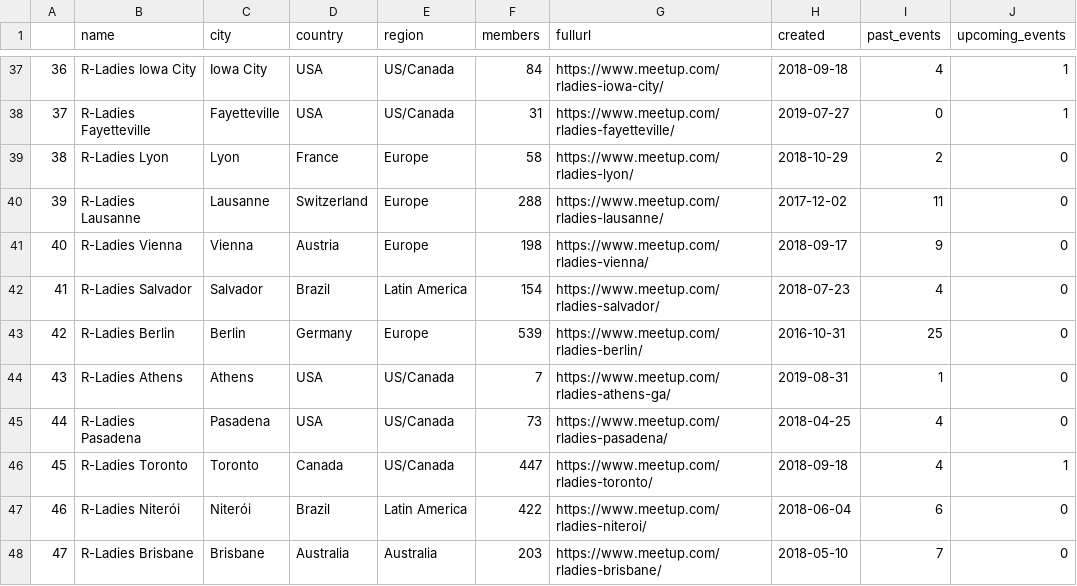
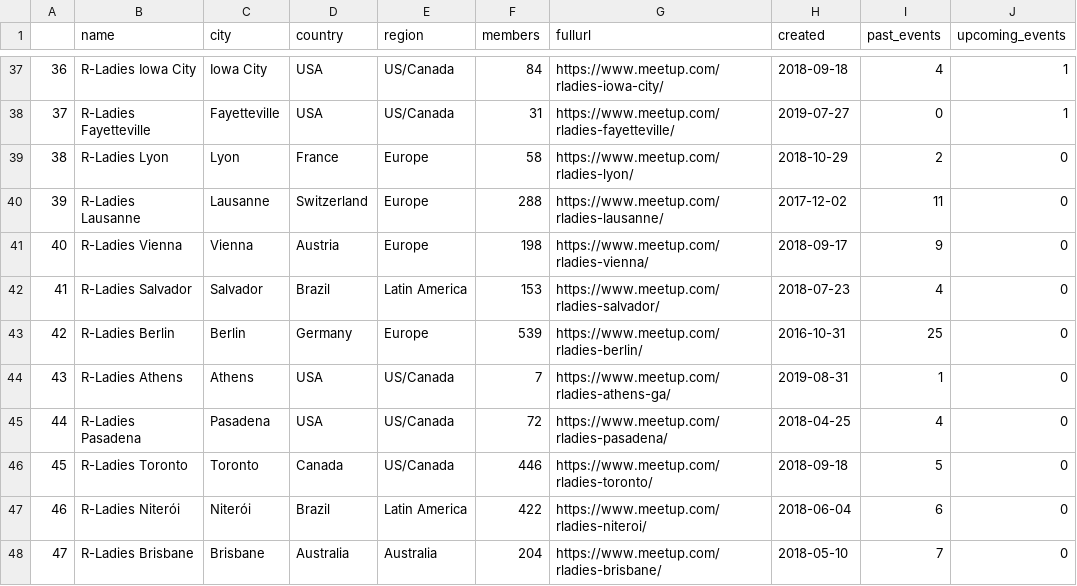
Before and after one commit to r-community/user-groups, a CSV file: docs/data/rladies.csv, drawn as a sheet; only a part is shown, gaps mark what is left out; the diff covers the shown part only.

```diff
--- a/docs/data/rladies.csv
+++ b/docs/data/rladies.csv
@@ -41,8 +41,8 @@
 "40","R-Ladies Vienna","Vienna","Austria","Europe",198,"https://www.meetup.com/rladies-vienna/",2018-09-17,9,0
-"41","R-Ladies Salvador","Salvador","Brazil","Latin America",154,"https://www.meetup.com/rladies-salvador/",2018-07-23,4,0
+"41","R-Ladies Salvador","Salvador","Brazil","Latin America",153,"https://www.meetup.com/rladies-salvador/",2018-07-23,4,0
 "42","R-Ladies Berlin","Berlin","Germany","Europe",539,"https://www.meetup.com/rladies-berlin/",2016-10-31,25,0
 "43","R-Ladies Athens","Athens","USA","US/Canada",7,"https://www.meetup.com/rladies-athens-ga/",2019-08-31,1,0
-"44","R-Ladies Pasadena","Pasadena","USA","US/Canada",73,"https://www.meetup.com/rladies-pasadena/",2018-04-25,4,0
-"45","R-Ladies Toronto","Toronto","Canada","US/Canada",447,"https://www.meetup.com/rladies-toronto/",2018-09-18,4,1
+"44","R-Ladies Pasadena","Pasadena","USA","US/Canada",72,"https://www.meetup.com/rladies-pasadena/",2018-04-25,4,0
+"45","R-Ladies Toronto","Toronto","Canada","US/Canada",446,"https://www.meetup.com/rladies-toronto/",2018-09-18,5,0
 "46","R-Ladies Niterói","Niterói","Brazil","Latin America",422,"https://www.meetup.com/rladies-niteroi/",2018-06-04,6,0
-"47","R-Ladies Brisbane","Brisbane","Australia","Australia",203,"https://www.meetup.com/rladies-brisbane/",2018-05-10,7,0
+"47","R-Ladies Brisbane","Brisbane","Australia","Australia",204,"https://www.meetup.com/rladies-brisbane/",2018-05-10,7,0
```
Also changed, not shown: 1 added row, 1 removed row and 76 edited cells elsewhere in this file, docs/data/rladies_hosts.csv, docs/data/rugs.csv, 5 other files.
